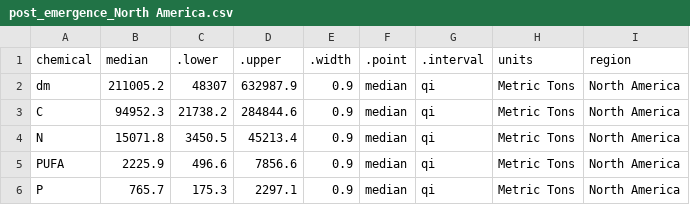
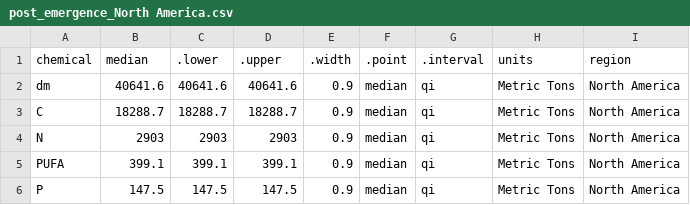
Before and after one commit to Aqua-Sync/secondary-production, a CSV file: tables/post_emergence_North America.csv, drawn as a sheet.

```diff
--- a/tables/post_emergence_North America.csv
+++ b/tables/post_emergence_North America.csv
@@ -1,6 +1,6 @@
 chemical,median,.lower,.upper,.width,.point,.interval,units,region
-dm,211005.2,48307,632987.9,0.9,median,qi,Metric Tons,North America
-C,94952.3,21738.2,284844.6,0.9,median,qi,Metric Tons,North America
-N,15071.8,3450.5,45213.4,0.9,median,qi,Metric Tons,North America
-PUFA,2225.9,496.6,7856.6,0.9,median,qi,Metric Tons,North America
-P,765.7,175.3,2297.1,0.9,median,qi,Metric Tons,North America
+dm,40641.6,40641.6,40641.6,0.9,median,qi,Metric Tons,North America
+C,18288.7,18288.7,18288.7,0.9,median,qi,Metric Tons,North America
+N,2903,2903,2903,0.9,median,qi,Metric Tons,North America
+PUFA,399.1,399.1,399.1,0.9,median,qi,Metric Tons,North America
+P,147.5,147.5,147.5,0.9,median,qi,Metric Tons,North America
```
Also changed, not shown: tables/biome_perm2.csv, tables/compare_nutrients_to_brandt.csv, 11 other files.
